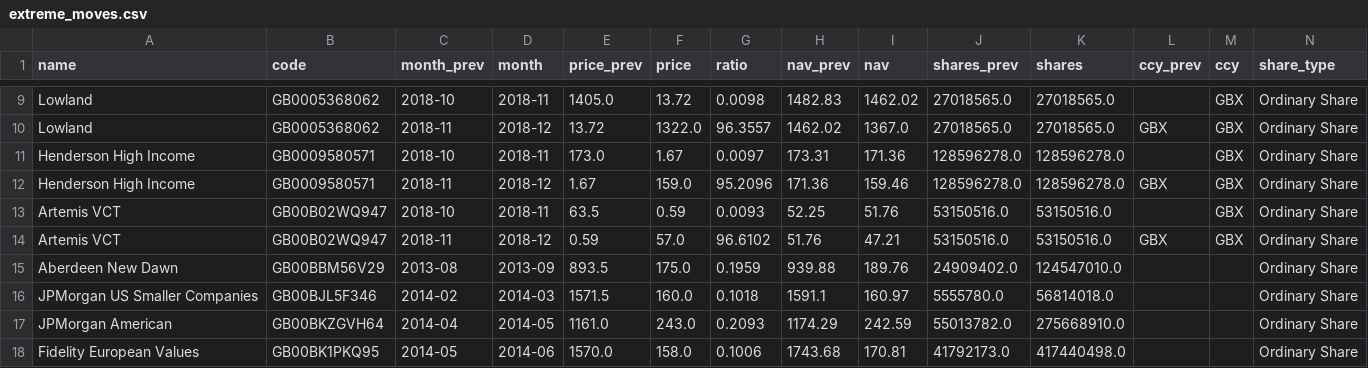
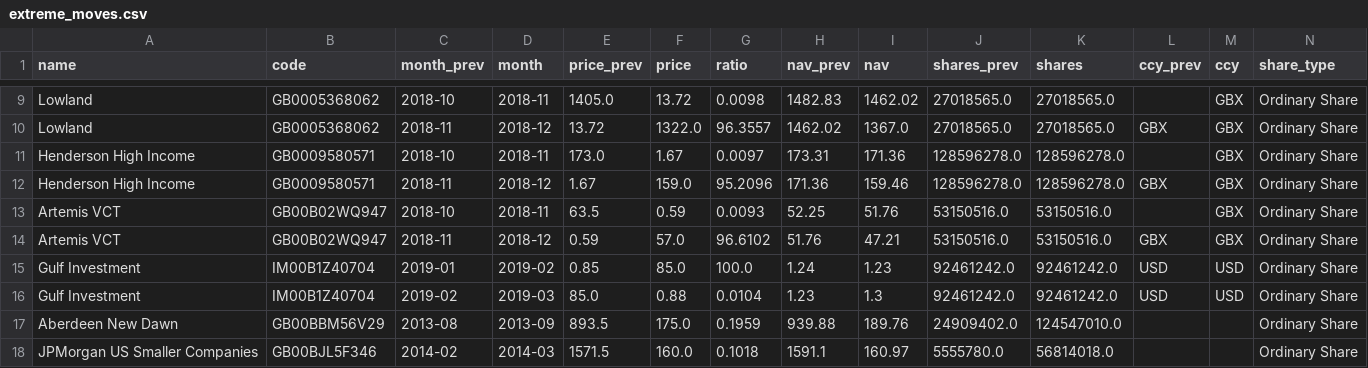
Before and after one commit to hdcapital/cef-research, a CSV file: data/probe/diag/extreme_moves.csv, drawn as a sheet; only a part is shown, gaps mark what is left out; the shorter side is filled out with more unchanged rows; rows hold the shown columns only; the diff names each change by its address in the sheet, - before the commit and + after, or states it on an @@ line.

```diff
--- a/data/probe/diag/extreme_moves.csv
+++ b/data/probe/diag/extreme_moves.csv
+row 15: Gulf Investment | IM00B1Z40704 | 2019-01 | 2019-02 | 0.85 | 85.0 | 100.0 | 1.24 | 1.23 | 92461242.0 | 92461242.0 | USD | USD | Ordinary Share
+row 16: Gulf Investment | IM00B1Z40704 | 2019-02 | 2019-03 | 85.0 | 0.88 | 0.0104 | 1.23 | 1.3 | 92461242.0 | 92461242.0 | USD | USD | Ordinary Share
```
Also changed, not shown: data/probe/diag/mir_parse_stats.csv, 1 other file.
